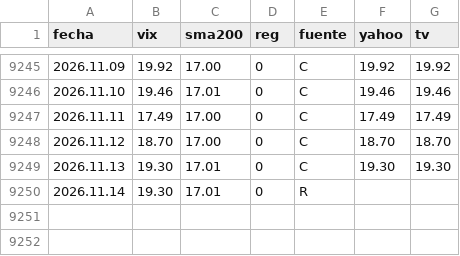
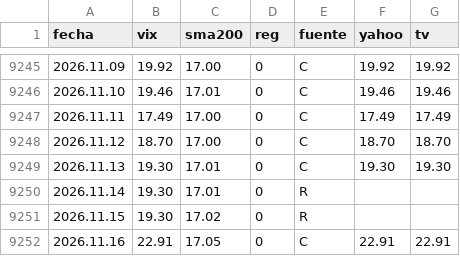
Before and after one commit to Oaragunde/vxn-feed, a CSV file: VIX_regimen.csv, drawn as a sheet; only a part is shown, gaps mark what is left out.

```diff
--- a/VIX_regimen.csv
+++ b/VIX_regimen.csv
@@ -9250 +9250,3 @@ fecha;vix;sma200;reg;fuente;yahoo;tv
 2026.11.14;19.30;17.01;0;R;;
+2026.11.15;19.30;17.02;0;R;;
+2026.11.16;22.91;17.05;0;C;22.91;22.91
```
Also changed, not shown: GVZ_regimen.csv, VIX3M_regimen.csv, 1 other file.
